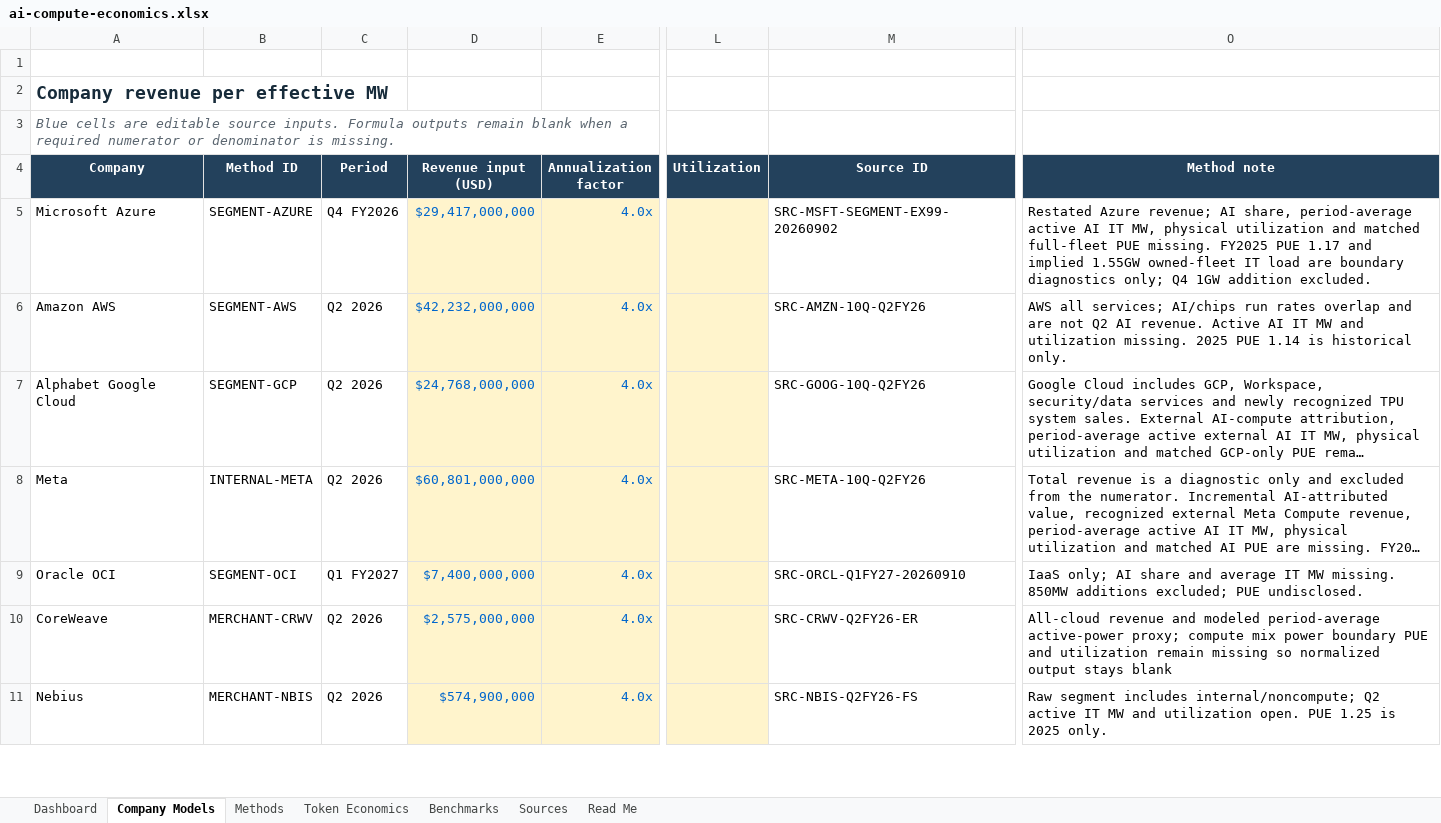
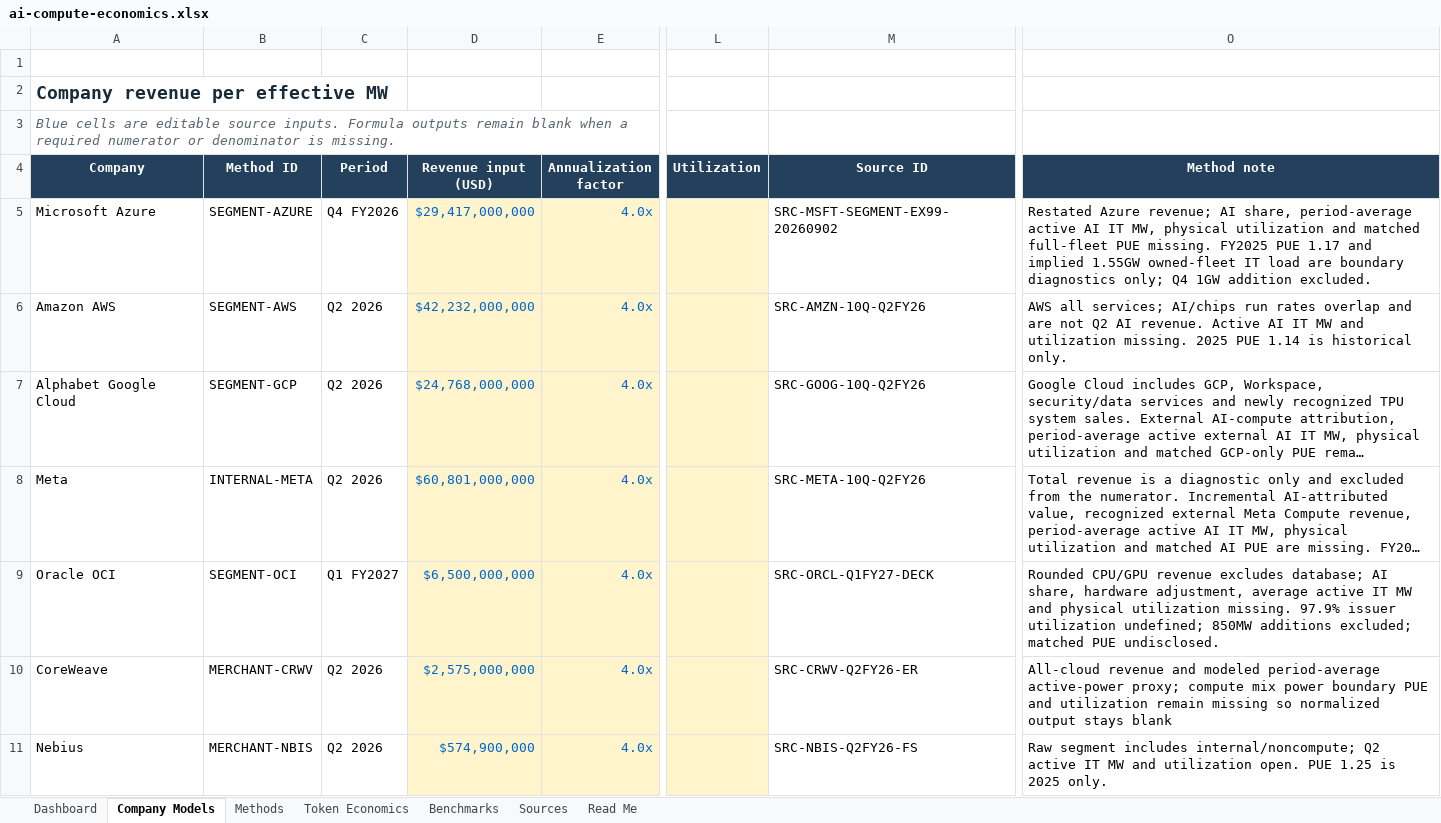
Before and after one commit to smsyt4sjvc-crypto/MW-, an Excel workbook: data/ai-compute-economics.xlsx, sheet Company Models, drawn as a sheet; only a part is shown, gaps mark what is left out; long unchanged cells end in …; values as stored, in another font and other column widths than the file's, no borders; conditional formats not drawn; the diff names each change by its address in the sheet, - before the commit and + after, or states it on an @@ line.

Commit message:
Review Oracle OCI: CPU/GPU economics, financing and matched-MW gaps (2026-10-12)

```diff
--- a/data/ai-compute-economics.xlsx (sheet Company Models)
+++ b/data/ai-compute-economics.xlsx (sheet Company Models)
-D9 (Revenue input (USD)): $7,400,000,000
+D9 (Revenue input (USD)): $6,500,000,000
-M9 (Source ID): SRC-ORCL-Q1FY27-20260910
+M9 (Source ID): SRC-ORCL-Q1FY27-DECK
-O9 (Method note): IaaS only; AI share and average IT MW missing. 850MW additions excluded; PUE undisclosed.
+O9 (Method note): Rounded CPU/GPU revenue excludes database; AI share, hardware adjustment, average active IT MW and physical utilization missing. 97.9% issuer utilization undefined; 850MW additions excluded; matched PUE undisclosed.
```
Also changed, not shown: sheet Sources, sheet Methods, 15 other files.
